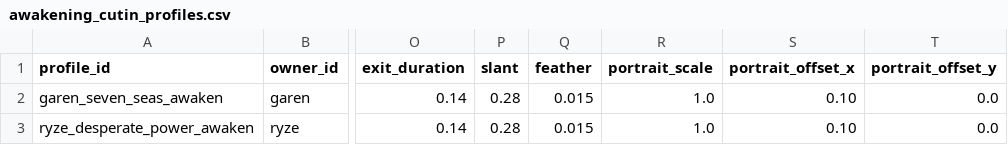
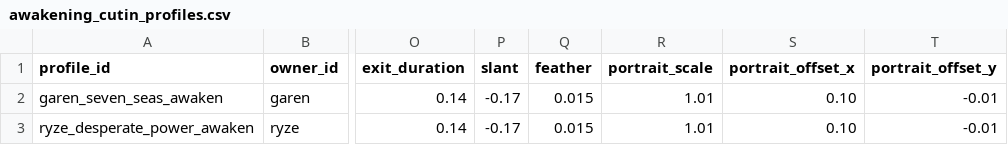
Before and after one commit to SmileCaaat/Runeterra2D, a CSV file: data/source/awakening_cutin_profiles.csv, drawn as a sheet; only a part is shown, gaps mark what is left out; the diff names each change by its address in the sheet, - before the commit and + after, or states it on an @@ line.

```diff
--- a/data/source/awakening_cutin_profiles.csv
+++ b/data/source/awakening_cutin_profiles.csv
-P2:P3 (slant): 0.28
+P2:P3 (slant): -0.17
-R2:R3 (portrait_scale): 1.0
+R2:R3 (portrait_scale): 1.01
-T2:T3 (portrait_offset_y): 0.0
+T2:T3 (portrait_offset_y): -0.01
```
Also changed, not shown: data/source/asset_manifest.csv, 21 other files.
